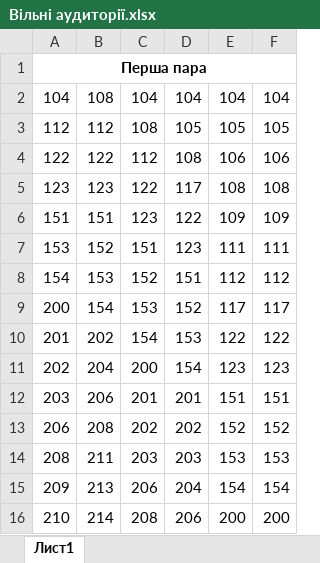
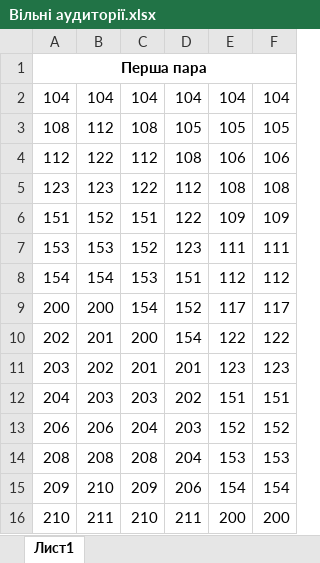
Before and after one commit to DeNice-r/SCP, an Excel workbook: Schedule Calculator Pro/bin/Debug/Вільні аудиторії.xlsx, sheet Лист1, drawn as a sheet; only a part is shown; values as stored, in another font and other column widths than the file's, no borders; removed rows and columns are numbered as before the commit, all else as after; the diff covers the shown part only; the diff names each change by its address in the sheet, - before the commit and + after, or states it on an @@ line.

```diff
--- a/Schedule Calculator Pro/bin/Debug/Вільні аудиторії.xlsx (sheet Лист1)
+++ b/Schedule Calculator Pro/bin/Debug/Вільні аудиторії.xlsx (sheet Лист1)
-B2: 108
+B2: 104
-A3: 112
+A3: 108
-A4: 122
+A4: 112
-D5: 117
+D5: 112
-B6: 151
+B6: 152
-C6: 123
+C6: 151
-B7: 152
+B7: 153
-C7: 151
+C7: 152
-B8: 153
+B8: 154
-C8: 152
+C8: 153
-B9: 154
+B9: 200
-C9: 153
+C9: 154
-row 10: 201 | 202 | 154 | 153 | 122 | 122
-B10: 204
+B10: 201
-E10: 123
+E10: 122
-F10: 123
+F10: 122
-B11: 206
+B11: 202
-E11: 151
+E11: 123
-F11: 151
+F11: 123
+row 12: 204 | 203 | 203 | 202 | 151 | 151
-B13: 208
+B13: 206
-C13: 202
+C13: 204
-D13: 202
+D13: 203
-B14: 211
+B14: 208
-C14: 203
+C14: 208
-D14: 203
+D14: 204
-B15: 213
+B15: 210
-C15: 206
+C15: 209
-D15: 204
+D15: 206
-B16: 214
+B16: 211
-C16: 208
+C16: 210
-D16: 206
+D16: 211
```
Also changed, not shown: 23 added rows, 23 removed rows and 311 edited cells elsewhere in this sheet, Schedule Calculator Pro/bin/Debug/Вільні викладачі.xlsx, Schedule Calculator Pro/bin/Debug/Розклад 1 курс.xlsx, 12 other files.
